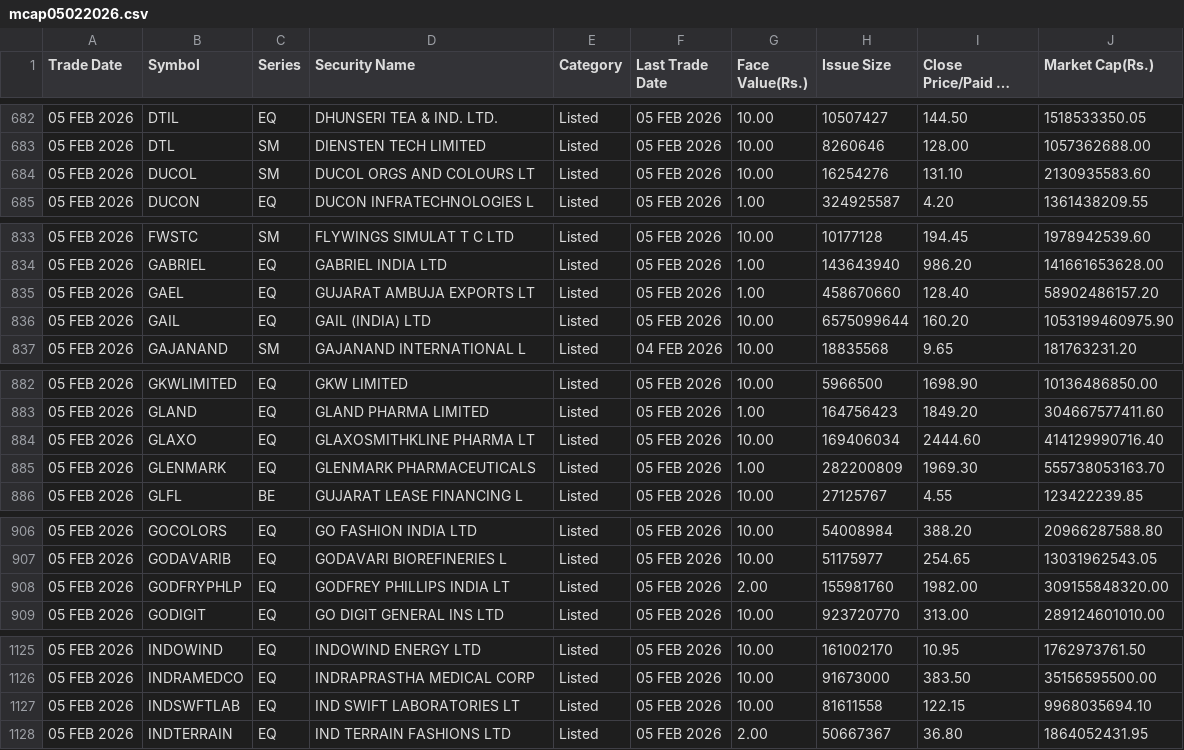
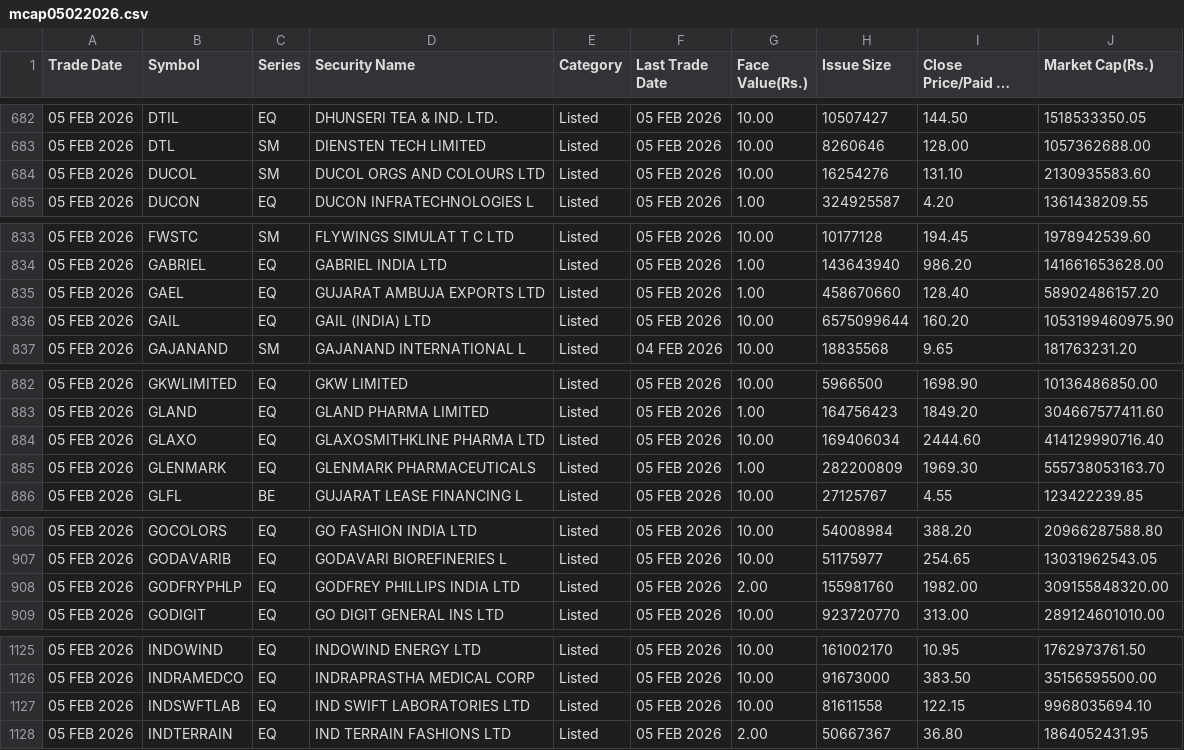
Before and after one commit to mrchopzy-ui/kotak-watchlist, a CSV file: data/mcap05022026.csv, drawn as a sheet; only a part is shown, gaps mark what is left out; long unchanged cells end in …; the diff covers the shown part only; the diff names each change by its address in the sheet, - before the commit and + after, or states it on an @@ line.

```diff
--- a/data/mcap05022026.csv
+++ b/data/mcap05022026.csv
-D684 (Security Name): DUCOL ORGS AND COLOURS LT
+D684 (Security Name): DUCOL ORGS AND COLOURS LTD
-D835 (Security Name): GUJARAT AMBUJA EXPORTS LT
+D835 (Security Name): GUJARAT AMBUJA EXPORTS LTD
-D884 (Security Name): GLAXOSMITHKLINE PHARMA LT
+D884 (Security Name): GLAXOSMITHKLINE PHARMA LTD
-D908 (Security Name): GODFREY PHILLIPS INDIA LT
+D908 (Security Name): GODFREY PHILLIPS INDIA LTD
-D1127 (Security Name): IND SWIFT LABORATORIES LT
+D1127 (Security Name): IND SWIFT LABORATORIES LTD
```
Also changed, not shown: 20 edited cells elsewhere in this file.
